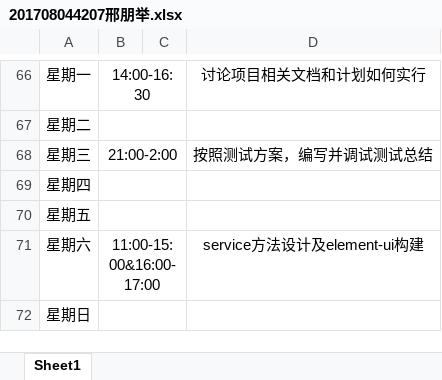
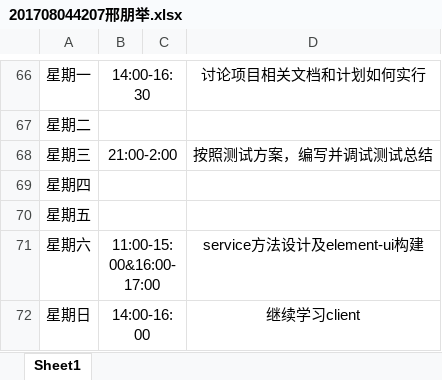
Before and after one commit to ly934060690/OSALS, an Excel workbook: doc/log/201708044207邢朋举.xlsx, sheet Sheet1, drawn as a sheet; only a part is shown, gaps mark what is left out; values as stored, in another font and other column widths than the file's, no borders; the diff names each change by its address in the sheet, - before the commit and + after, or states it on an @@ line.

Commit message:
Update 201708044207邢朋举.xlsx

```diff
--- a/doc/log/201708044207邢朋举.xlsx (sheet Sheet1)
+++ b/doc/log/201708044207邢朋举.xlsx (sheet Sheet1)
-B72: (empty)
+B72: 14:00-16:00
-D72: (empty)
+D72: 继续学习client
```
